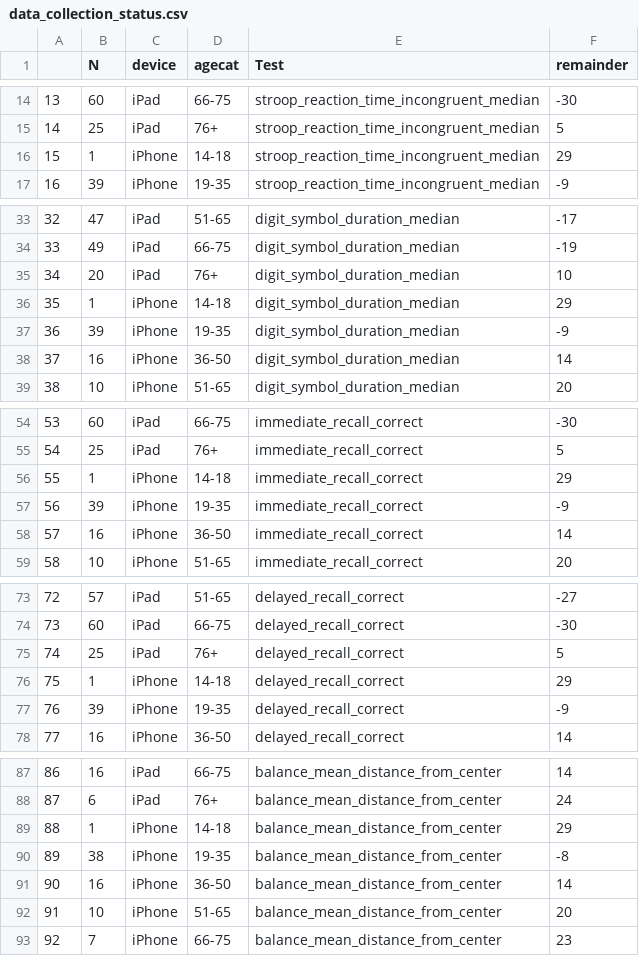
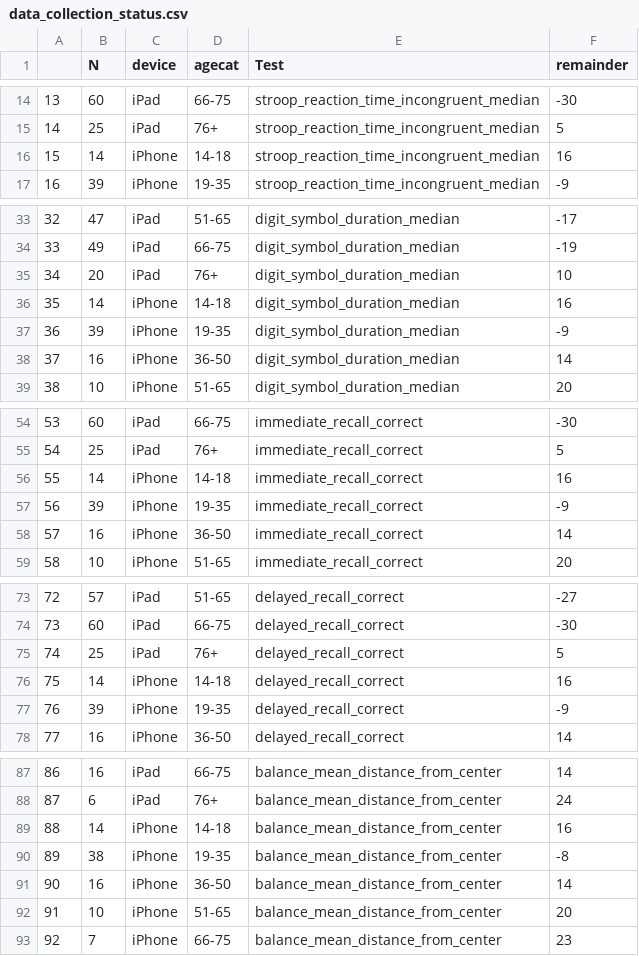
Before and after one commit to warmflasha/BCDataAnalysis, a CSV file: Niha_Analysis/data_collection_status.csv, drawn as a sheet; only a part is shown, gaps mark what is left out; the diff covers the shown part only.

Commit message:
utsw analysis, updated population metrics for 3/17

```diff
--- a/Niha_Analysis/data_collection_status.csv
+++ b/Niha_Analysis/data_collection_status.csv
@@ -15,3 +15,3 @@
 "14",25,"iPad","76+","stroop_reaction_time_incongruent_median",5
-"15",1,"iPhone","14-18","stroop_reaction_time_incongruent_median",29
+"15",14,"iPhone","14-18","stroop_reaction_time_incongruent_median",16
 "16",39,"iPhone","19-35","stroop_reaction_time_incongruent_median",-9
@@ -35,3 +35,3 @@
 "34",20,"iPad","76+","digit_symbol_duration_median",10
-"35",1,"iPhone","14-18","digit_symbol_duration_median",29
+"35",14,"iPhone","14-18","digit_symbol_duration_median",16
 "36",39,"iPhone","19-35","digit_symbol_duration_median",-9
@@ -55,3 +55,3 @@
 "54",25,"iPad","76+","immediate_recall_correct",5
-"55",1,"iPhone","14-18","immediate_recall_correct",29
+"55",14,"iPhone","14-18","immediate_recall_correct",16
 "56",39,"iPhone","19-35","immediate_recall_correct",-9
@@ -75,3 +75,3 @@
 "74",25,"iPad","76+","delayed_recall_correct",5
-"75",1,"iPhone","14-18","delayed_recall_correct",29
+"75",14,"iPhone","14-18","delayed_recall_correct",16
 "76",39,"iPhone","19-35","delayed_recall_correct",-9
@@ -88,3 +88,3 @@
 "87",6,"iPad","76+","balance_mean_distance_from_center",24
-"88",1,"iPhone","14-18","balance_mean_distance_from_center",29
+"88",14,"iPhone","14-18","balance_mean_distance_from_center",16
 "89",38,"iPhone","19-35","balance_mean_distance_from_center",-8
```
Also changed, not shown: 4 edited cells elsewhere in this file, 6 other files.
